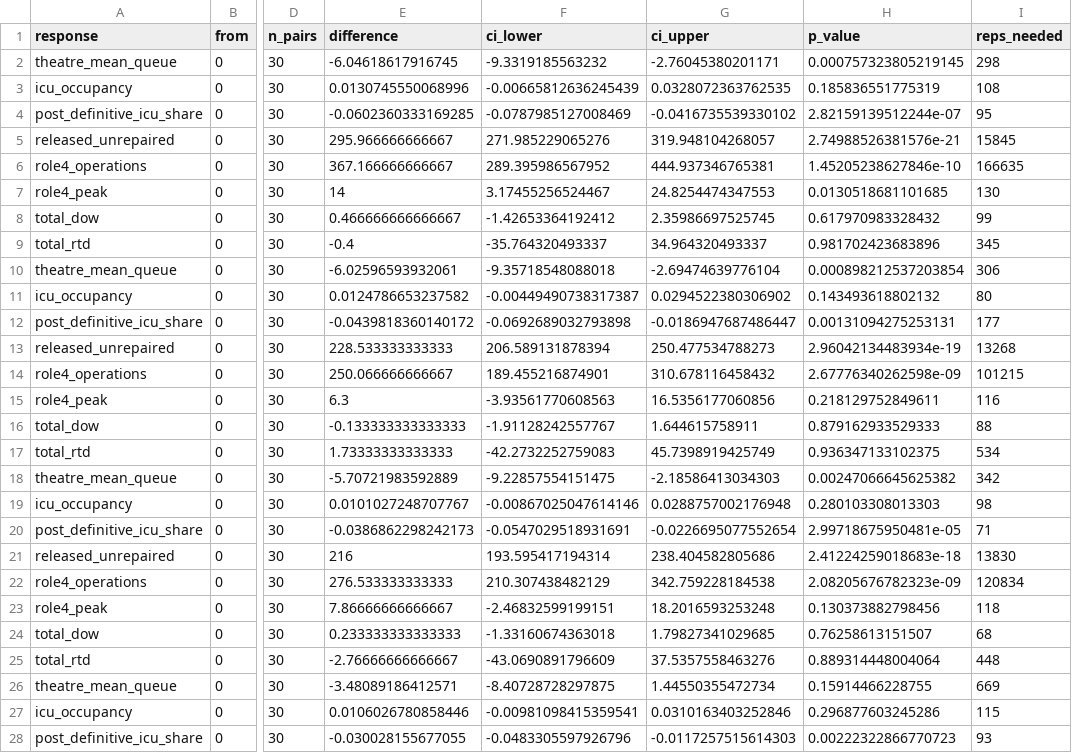
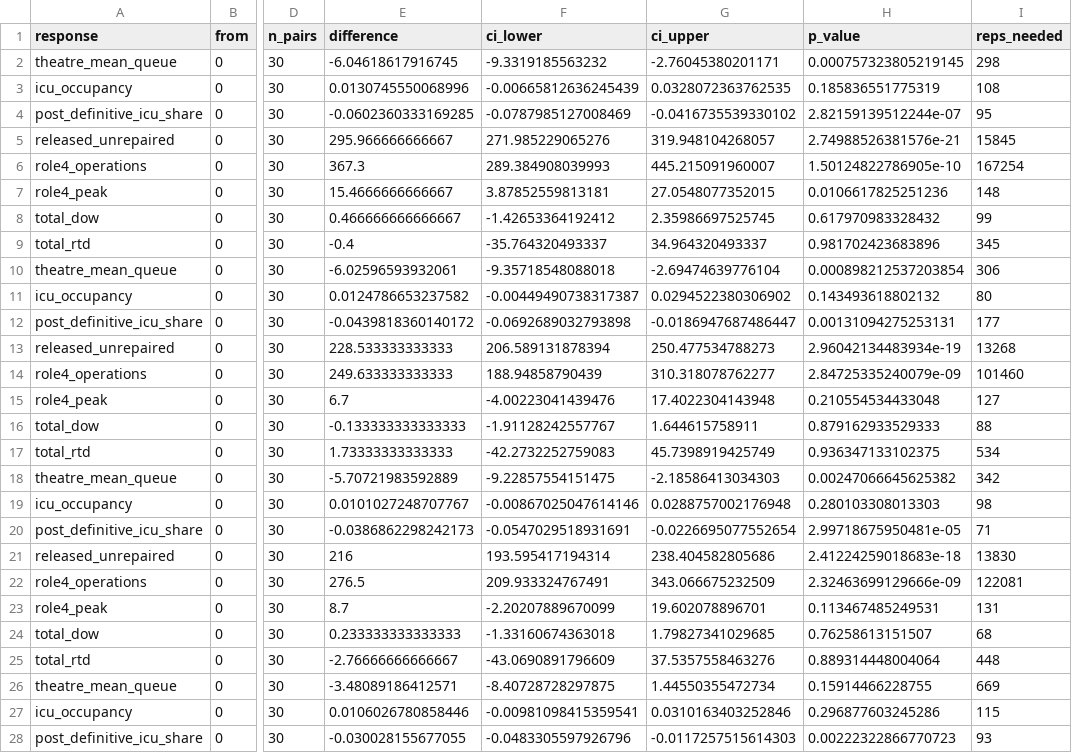
Before and after one commit to natosys/Battlefield-Casualty-Handling, a CSV file: data/policy/saturation_sweep_paired.csv, drawn as a sheet; only a part is shown, gaps mark what is left out; the diff covers the shown part only; the diff names each change by its address in the sheet, - before the commit and + after, or states it on an @@ line.

```diff
--- a/data/policy/saturation_sweep_paired.csv
+++ b/data/policy/saturation_sweep_paired.csv
-E6 (difference): 367.166666666667
+E6 (difference): 367.3
-F6 (ci_lower): 289.395986567952
+F6 (ci_lower): 289.384908039993
-G6 (ci_upper): 444.937346765381
+G6 (ci_upper): 445.215091960007
-H6 (p_value): 1.45205238627846e-10
+H6 (p_value): 1.50124822786905e-10
-I6 (reps_needed): 166635
+I6 (reps_needed): 167254
-E7 (difference): 14
+E7 (difference): 15.4666666666667
-F7 (ci_lower): 3.17455256524467
+F7 (ci_lower): 3.87852559813181
-G7 (ci_upper): 24.8254474347553
+G7 (ci_upper): 27.0548077352015
-H7 (p_value): 0.0130518681101685
+H7 (p_value): 0.0106617825251236
-I7 (reps_needed): 130
+I7 (reps_needed): 148
-E14 (difference): 250.066666666667
+E14 (difference): 249.633333333333
-F14 (ci_lower): 189.455216874901
+F14 (ci_lower): 188.94858790439
-G14 (ci_upper): 310.678116458432
+G14 (ci_upper): 310.318078762277
-H14 (p_value): 2.67776340262598e-09
+H14 (p_value): 2.84725335240079e-09
-I14 (reps_needed): 101215
+I14 (reps_needed): 101460
-E15 (difference): 6.3
+E15 (difference): 6.7
-F15 (ci_lower): -3.93561770608563
+F15 (ci_lower): -4.00223041439476
-G15 (ci_upper): 16.5356177060856
+G15 (ci_upper): 17.4022304143948
-H15 (p_value): 0.218129752849611
+H15 (p_value): 0.210554534433048
-I15 (reps_needed): 116
+I15 (reps_needed): 127
-E22 (difference): 276.533333333333
+E22 (difference): 276.5
-F22 (ci_lower): 210.307438482129
+F22 (ci_lower): 209.933324767491
-G22 (ci_upper): 342.759228184538
+G22 (ci_upper): 343.066675232509
-H22 (p_value): 2.08205676782323e-09
+H22 (p_value): 2.32463699129666e-09
-I22 (reps_needed): 120834
+I22 (reps_needed): 122081
-E23 (difference): 7.86666666666667
+E23 (difference): 8.7
-F23 (ci_lower): -2.46832599199151
+F23 (ci_lower): -2.20207889670099
-G23 (ci_upper): 18.2016593253248
+G23 (ci_upper): 19.602078896701
-H23 (p_value): 0.130373882798456
+H23 (p_value): 0.113467485249531
-I23 (reps_needed): 118
+I23 (reps_needed): 131
```
Also changed, not shown: 50 edited cells elsewhere in this file, data/policy/saturation_sweep.csv, 1 other file.
